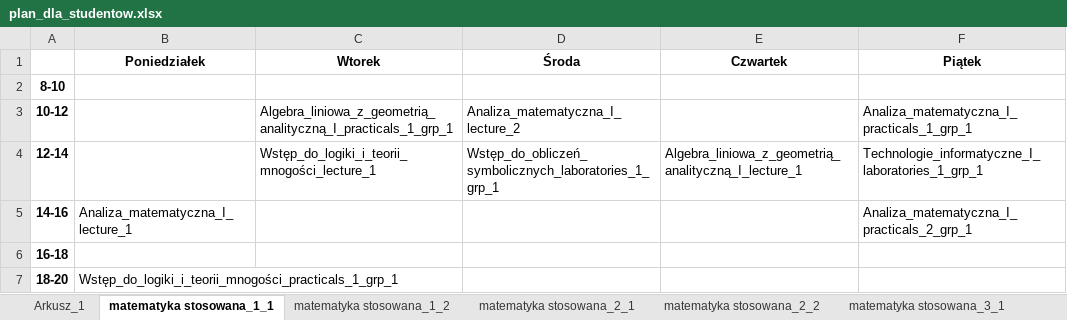
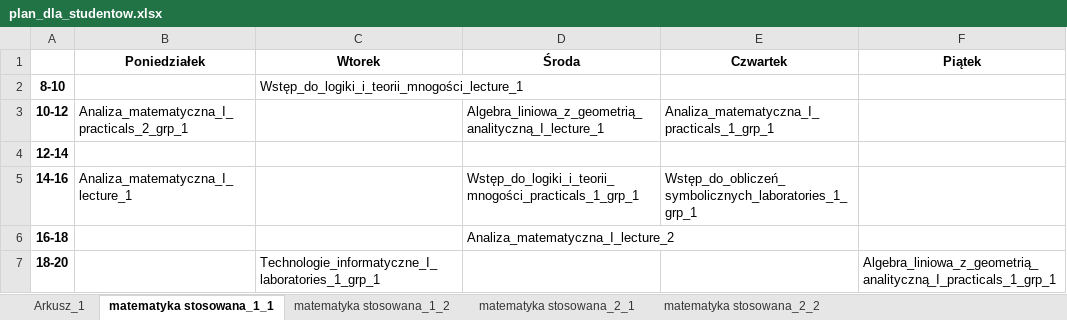
Before and after one commit to snosek/class_scheduling, an Excel workbook: plan_dla_studentow.xlsx, sheet matematyka stosowana_1_1, drawn as a sheet; values as stored, in another font and other column widths than the file's, no borders; the diff names each change by its address in the sheet, - before the commit and + after, or states it on an @@ line.

```diff
--- a/plan_dla_studentow.xlsx (sheet matematyka stosowana_1_1)
+++ b/plan_dla_studentow.xlsx (sheet matematyka stosowana_1_1)
-sheet tab: matematyka stosowana_3_1
-C2 (Wtorek): (empty)
+C2 (Wtorek): Wstęp_do_logiki_i_teorii_mnogości_lecture_1
-B3 (Poniedziałek): (empty)
+B3 (Poniedziałek): Analiza_matematyczna_I_practicals_2_grp_1
-C3 (Wtorek): Algebra_liniowa_z_geometrią_analityczną_I_practicals_1_grp_1
+C3 (Wtorek): (empty)
-D3 (Środa): Analiza_matematyczna_I_lecture_2
+D3 (Środa): Algebra_liniowa_z_geometrią_analityczną_I_lecture_1
-E3 (Czwartek): (empty)
+E3 (Czwartek): Analiza_matematyczna_I_practicals_1_grp_1
-F3 (Piątek): Analiza_matematyczna_I_practicals_1_grp_1
+F3 (Piątek): (empty)
-C4 (Wtorek): Wstęp_do_logiki_i_teorii_mnogości_lecture_1
+C4 (Wtorek): (empty)
-D4 (Środa): Wstęp_do_obliczeń_symbolicznych_laboratories_1_grp_1
+D4 (Środa): (empty)
-E4 (Czwartek): Algebra_liniowa_z_geometrią_analityczną_I_lecture_1
+E4 (Czwartek): (empty)
-F4 (Piątek): Technologie_informatyczne_I_laboratories_1_grp_1
+F4 (Piątek): (empty)
-D5 (Środa): (empty)
+D5 (Środa): Wstęp_do_logiki_i_teorii_mnogości_practicals_1_grp_1
-E5 (Czwartek): (empty)
+E5 (Czwartek): Wstęp_do_obliczeń_symbolicznych_laboratories_1_grp_1
-F5 (Piątek): Analiza_matematyczna_I_practicals_2_grp_1
+F5 (Piątek): (empty)
-D6 (Środa): (empty)
+D6 (Środa): Analiza_matematyczna_I_lecture_2
-B7 (Poniedziałek): Wstęp_do_logiki_i_teorii_mnogości_practicals_1_grp_1
+B7 (Poniedziałek): (empty)
-C7 (Wtorek): (empty)
+C7 (Wtorek): Technologie_informatyczne_I_laboratories_1_grp_1
-F7 (Piątek): (empty)
+F7 (Piątek): Algebra_liniowa_z_geometrią_analityczną_I_practicals_1_grp_1
```
Also changed, not shown: sheet matematyka stosowana_2_2, sheet matematyka stosowana_2_1, sheet matematyka stosowana_1_2, other sheet tabs, 2 other files.
